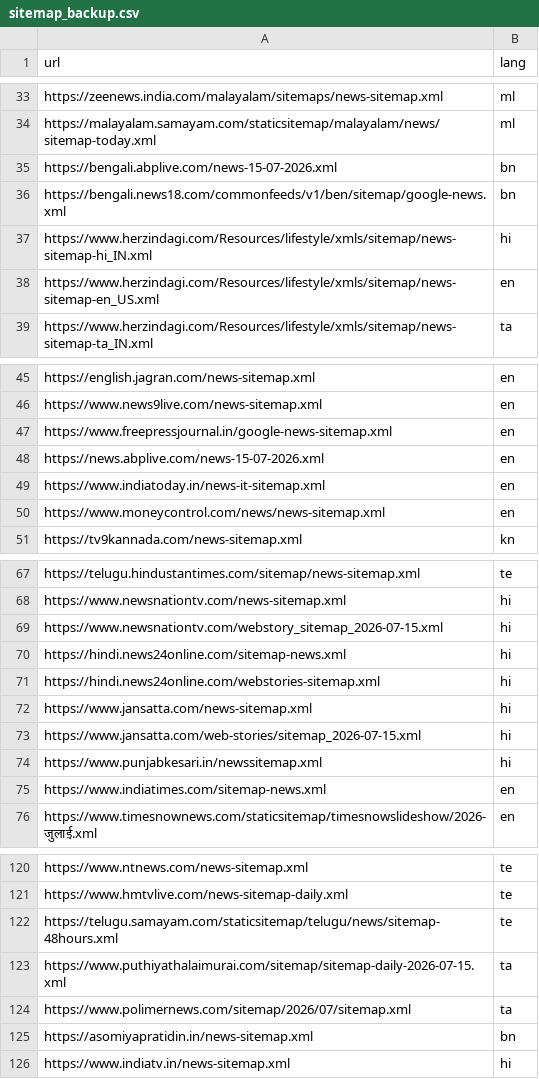
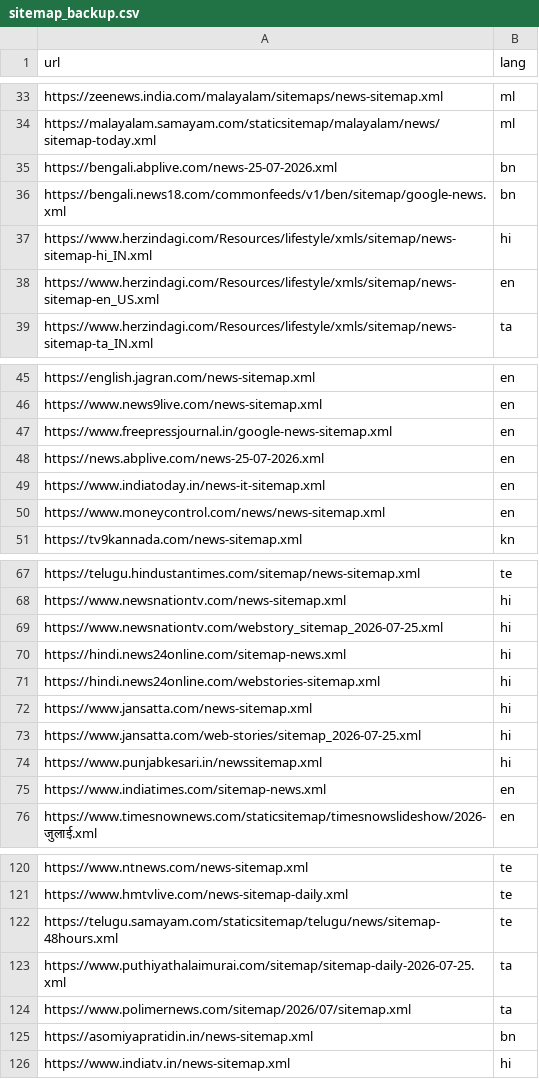
Before and after one commit to updatoapp/updato-feeds, a CSV file: sitemap_backup.csv, drawn as a sheet; only a part is shown, gaps mark what is left out.

```diff
--- a/sitemap_backup.csv
+++ b/sitemap_backup.csv
@@ -34,3 +34,3 @@ https://zeenews.india.com/malayalam/sitemaps/news-sitemap.xml,ml
 https://malayalam.samayam.com/staticsitemap/malayalam/news/sitemap-today.xml,ml
-https://bengali.abplive.com/news-15-07-2026.xml,bn
+https://bengali.abplive.com/news-25-07-2026.xml,bn
 https://bengali.news18.com/commonfeeds/v1/ben/sitemap/google-news.xml,bn
@@ -47,3 +47,3 @@ https://www.news9live.com/news-sitemap.xml,en
 https://www.freepressjournal.in/google-news-sitemap.xml,en
-https://news.abplive.com/news-15-07-2026.xml,en
+https://news.abplive.com/news-25-07-2026.xml,en
 https://www.indiatoday.in/news-it-sitemap.xml,en
@@ -68,3 +68,3 @@ https://telugu.hindustantimes.com/sitemap/news-sitemap.xml,te
 https://www.newsnationtv.com/news-sitemap.xml,hi
-https://www.newsnationtv.com/webstory_sitemap_2026-07-15.xml,hi
+https://www.newsnationtv.com/webstory_sitemap_2026-07-25.xml,hi
 https://hindi.news24online.com/sitemap-news.xml,hi
@@ -72,3 +72,3 @@ https://hindi.news24online.com/webstories-sitemap.xml,hi
 https://www.jansatta.com/news-sitemap.xml,hi
-https://www.jansatta.com/web-stories/sitemap_2026-07-15.xml,hi
+https://www.jansatta.com/web-stories/sitemap_2026-07-25.xml,hi
 https://www.punjabkesari.in/newssitemap.xml,hi
@@ -122,3 +122,3 @@ https://www.hmtvlive.com/news-sitemap-daily.xml,te
 https://telugu.samayam.com/staticsitemap/telugu/news/sitemap-48hours.xml,te
-https://www.puthiyathalaimurai.com/sitemap/sitemap-daily-2026-07-15.xml,ta
+https://www.puthiyathalaimurai.com/sitemap/sitemap-daily-2026-07-25.xml,ta
 https://www.polimernews.com/sitemap/2026/07/sitemap.xml,ta
```
Also changed, not shown: 2 other files.
